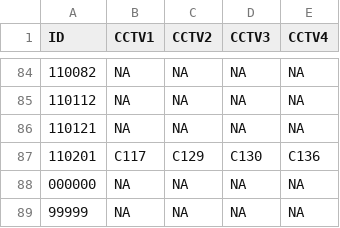
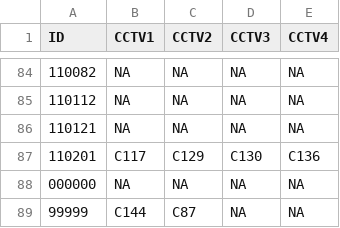
Before and after one commit to mt5225/daeduck, a CSV file: fire_cctv_mapping.csv, drawn as a sheet; only a part is shown, gaps mark what is left out.

Commit message:
update cctv mapping

```diff
--- a/fire_cctv_mapping.csv
+++ b/fire_cctv_mapping.csv
@@ -88,2 +88,2 @@ ID,CCTV1,CCTV2,CCTV3,CCTV4
 000000,NA,NA,NA,NA
-99999,NA,NA,NA,NA
+99999,C144,C87,NA,NA
```
